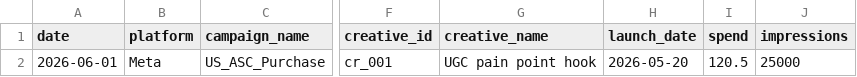
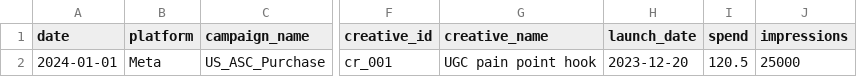
Before and after one commit to The-AlexLiu/Creative-Fatigue-Management-Playbook, a CSV file: templates/creative_daily_template.csv, drawn as a sheet; only a part is shown, gaps mark what is left out; the diff names each change by its address in the sheet, - before the commit and + after, or states it on an @@ line.

```diff
--- a/templates/creative_daily_template.csv
+++ b/templates/creative_daily_template.csv
-A2 (date): 2026-06-01
+A2 (date): 2024-01-01
-H2 (launch_date): 2026-05-20
+H2 (launch_date): 2023-12-20
```
Also changed, not shown: sample_data/creative_daily_sample.csv, 2 other files.
